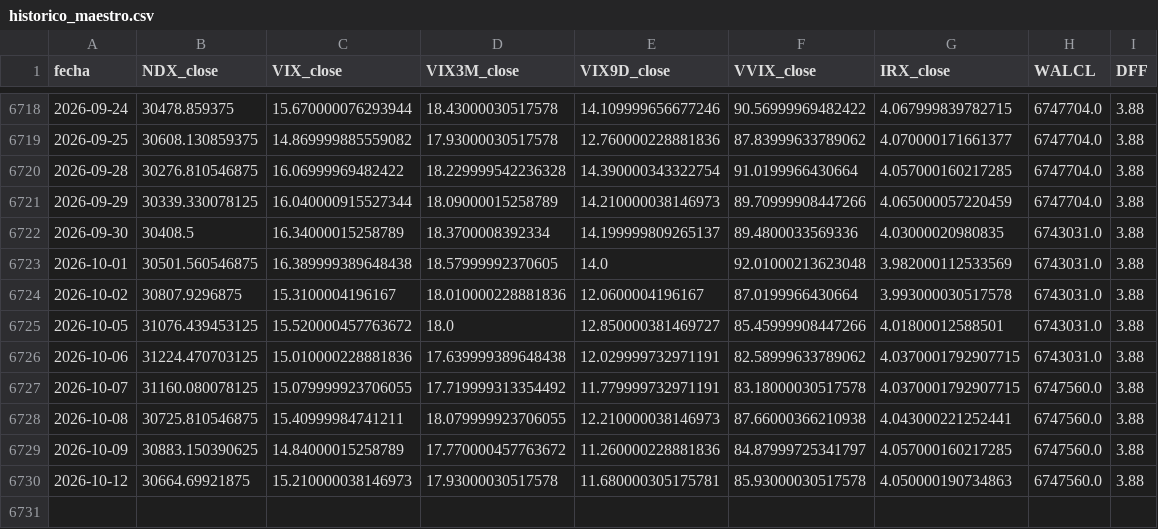
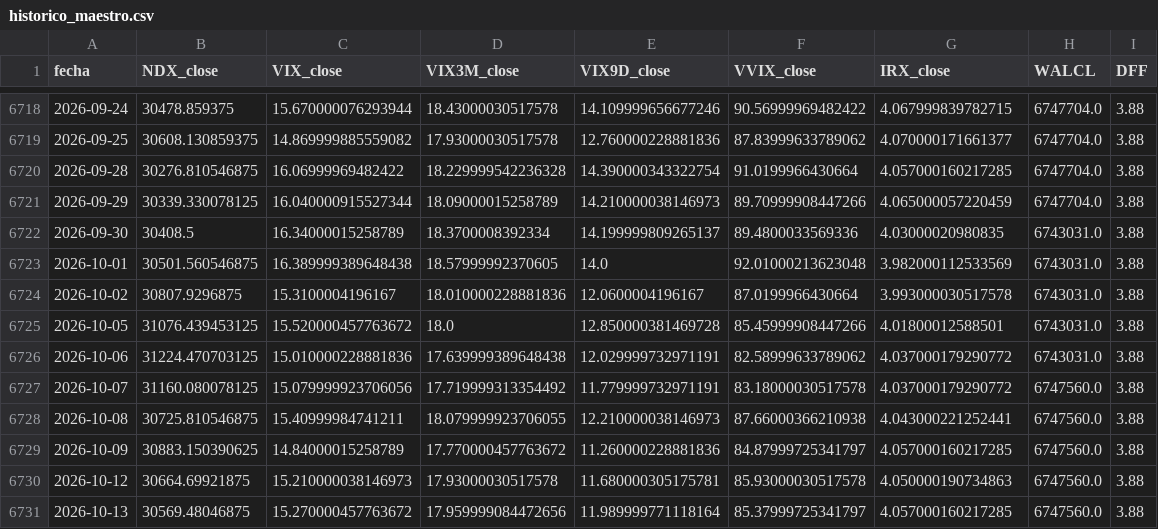
Before and after one commit to ManULoreN14/regimen-tilt-nq, a CSV file: historico_maestro.csv, drawn as a sheet; only a part is shown, gaps mark what is left out.

```diff
--- a/historico_maestro.csv
+++ b/historico_maestro.csv
@@ -6724,5 +6724,5 @@ fecha,NDX_close,VIX_close,VIX3M_close,VIX9D_close,VVIX_close,IRX_close,WALCL,DFF
 2026-10-02,30807.9296875,15.3100004196167,18.010000228881836,12.0600004196167,87.0199966430664,3.993000030517578,6743031.0,3.88
-2026-10-05,31076.439453125,15.520000457763672,18.0,12.850000381469727,85.45999908447266,4.01800012588501,6743031.0,3.88
-2026-10-06,31224.470703125,15.010000228881836,17.639999389648438,12.029999732971191,82.58999633789062,4.0370001792907715,6743031.0,3.88
-2026-10-07,31160.080078125,15.079999923706055,17.719999313354492,11.779999732971191,83.18000030517578,4.0370001792907715,6747560.0,3.88
+2026-10-05,31076.439453125,15.520000457763672,18.0,12.850000381469728,85.45999908447266,4.01800012588501,6743031.0,3.88
+2026-10-06,31224.470703125,15.010000228881836,17.639999389648438,12.029999732971191,82.58999633789062,4.037000179290772,6743031.0,3.88
+2026-10-07,31160.080078125,15.079999923706056,17.719999313354492,11.779999732971191,83.18000030517578,4.037000179290772,6747560.0,3.88
 2026-10-08,30725.810546875,15.40999984741211,18.079999923706055,12.210000038146973,87.66000366210938,4.043000221252441,6747560.0,3.88
@@ -6730 +6730,2 @@ fecha,NDX_close,VIX_close,VIX3M_close,VIX9D_close,VVIX_close,IRX_close,WALCL,DFF
 2026-10-12,30664.69921875,15.210000038146973,17.93000030517578,11.680000305175781,85.93000030517578,4.050000190734863,6747560.0,3.88
+2026-10-13,30569.48046875,15.270000457763672,17.959999084472656,11.989999771118164,85.37999725341797,4.057000160217285,6747560.0,3.88
```
Also changed, not shown: 2 other files.
